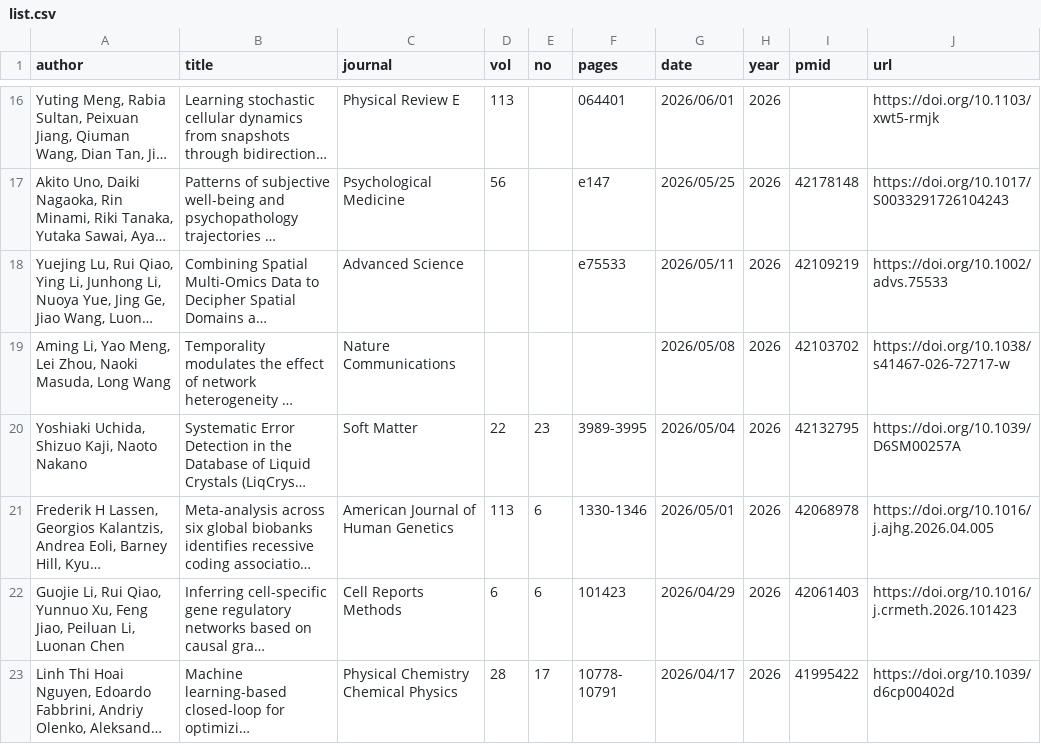
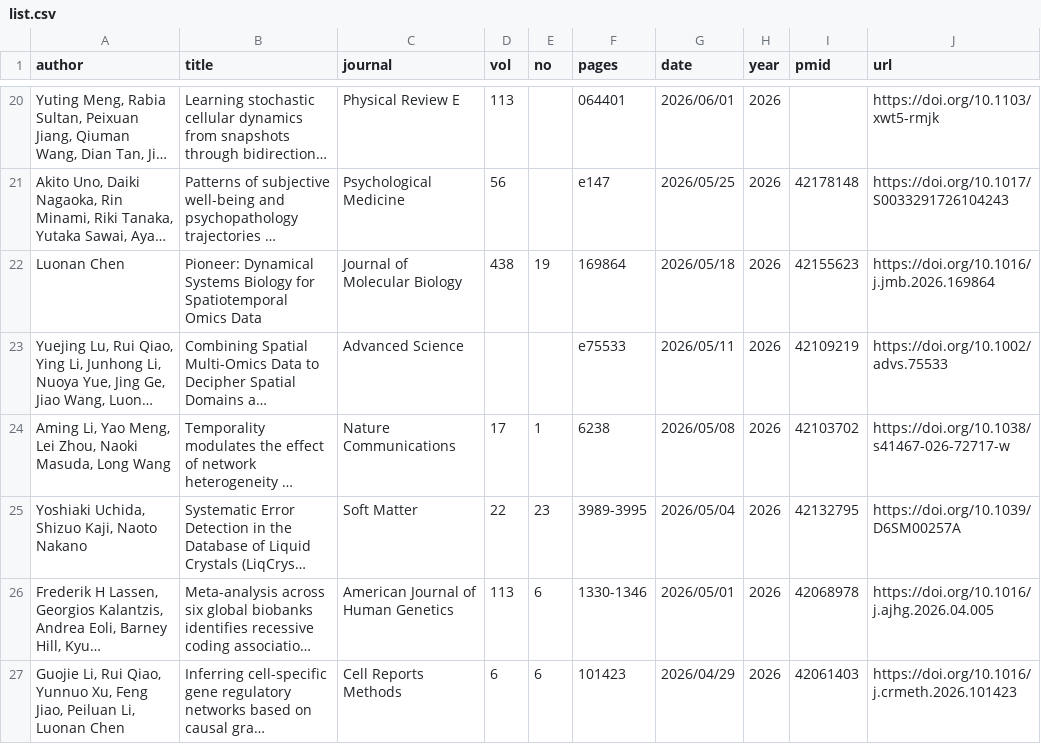
Before and after one commit to okumakito/okumakito.github.io, a CSV file: 20260227/list.csv, drawn as a sheet; only a part is shown, gaps mark what is left out; the shorter side is filled out with more unchanged rows; long unchanged cells end in …; addresses are those after the commit; the diff covers the shown part only; the diff names each change by its address in the sheet, - before the commit and + after, or states it on an @@ line.

Commit message:
updated ms publication list

```diff
--- a/20260227/list.csv
+++ b/20260227/list.csv
+row 22: Luonan Chen | Pioneer: Dynamical Systems Biology for Spatiotemporal Omics Data | Journal of Molecular Biology | 438 | 19 | 169864 | 2026/05/18 | 2026 | 42155623 | https://doi.org/10.1016/j.jmb.2026.169864
-D24 (vol): (empty)
+D24 (vol): 17
-E24 (no): (empty)
+E24 (no): 1
-F24 (pages): (empty)
+F24 (pages): 6238
```
Also changed, not shown: 5 added rows elsewhere in this file, 3 other files.
